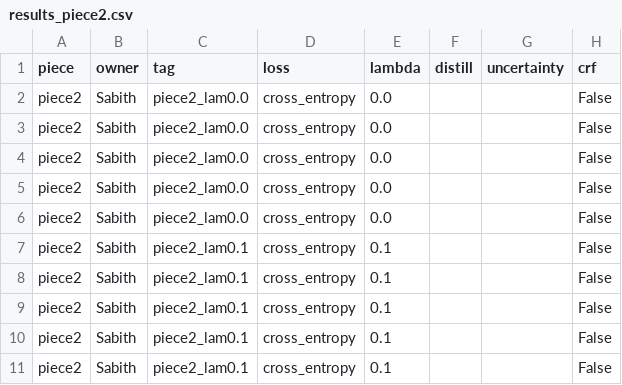
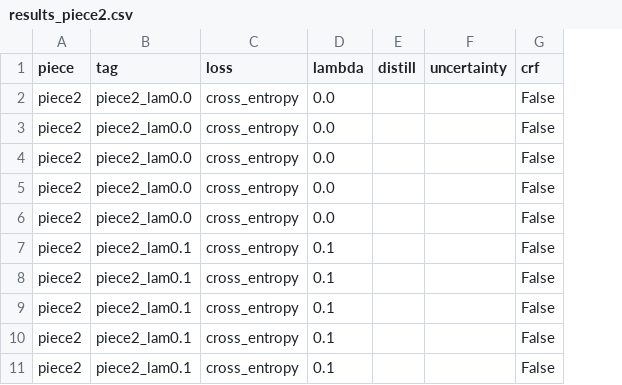
Before and after one commit to hatheem-r/project_DNN, a CSV file: results/results_piece2.csv, drawn as a sheet; only a part is shown; the diff names each change by its address in the sheet, - before the commit and + after, or states it on an @@ line.

Commit message:
Remove the development log; strip working notes from run logs
- docs/development_log.md removed (superseded by the paper and README)
- results/*.txt: notes printed by earlier script versions (next steps, git
  commands, owner labels) and progress-bar lines removed; no number changed
- owner column removed from the results CSVs and the --owner option from
  09_pieces_234.py and its runners
- results/README.md describes these edits

```diff
--- a/results/results_piece2.csv
+++ b/results/results_piece2.csv
-column B (owner), rows 2-11: all Sabith
```
Also changed, not shown: results/results_piece3.csv, results/results_piece4.csv, 40 other files.
